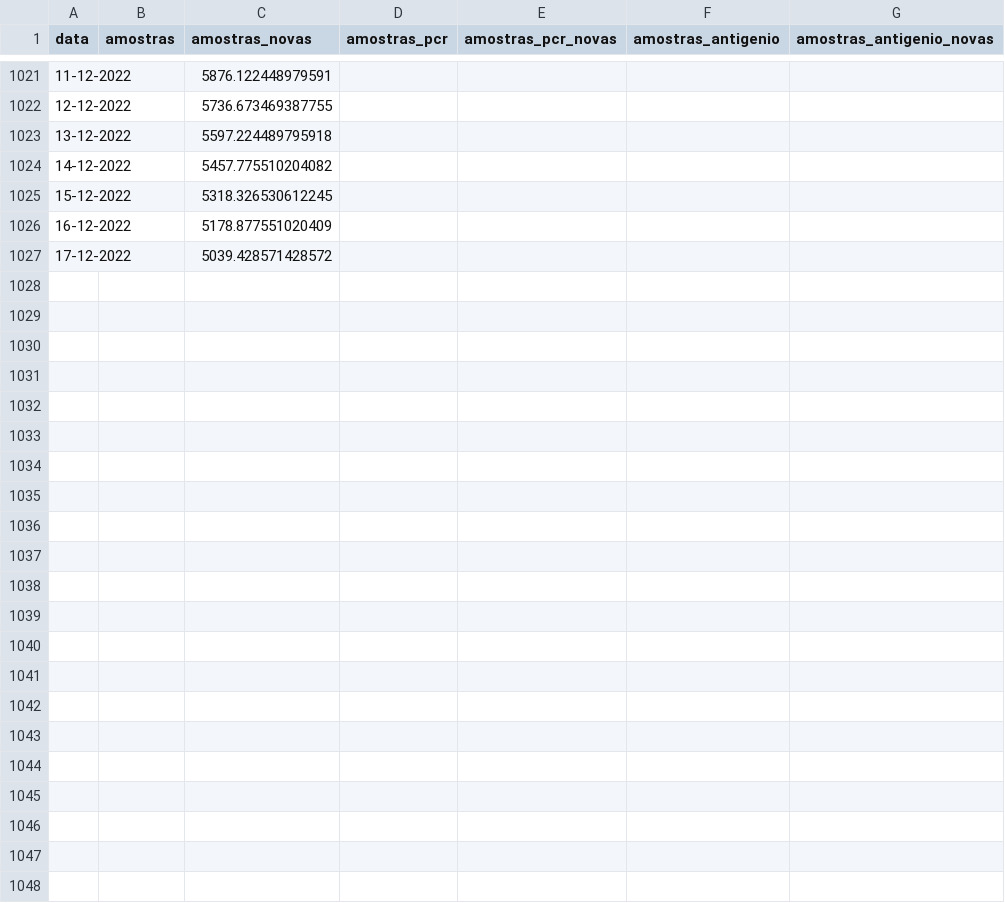
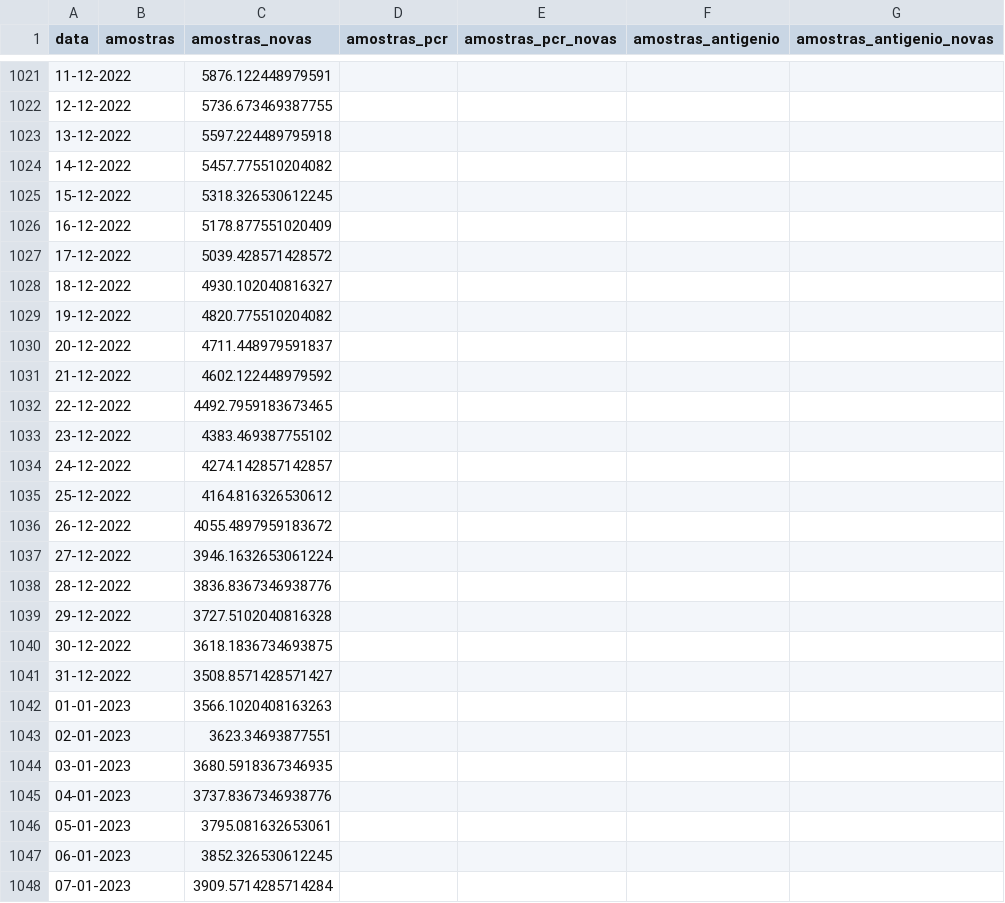
Before and after one commit to ghomem/coviz-data, a CSV file: merged/amostras.csv, drawn as a sheet; only a part is shown, gaps mark what is left out.

Commit message:
update data for the day

```diff
--- a/merged/amostras.csv
+++ b/merged/amostras.csv
@@ -1027 +1027,22 @@ data,amostras,amostras_novas,amostras_pcr,amostras_pcr_novas,amostras_antigenio,
 17-12-2022,,5039.428571428572,,,,
+18-12-2022,,4930.102040816327,,,,
+19-12-2022,,4820.775510204082,,,,
+20-12-2022,,4711.448979591837,,,,
+21-12-2022,,4602.122448979592,,,,
+22-12-2022,,4492.7959183673465,,,,
+23-12-2022,,4383.469387755102,,,,
+24-12-2022,,4274.142857142857,,,,
+25-12-2022,,4164.816326530612,,,,
+26-12-2022,,4055.4897959183672,,,,
+27-12-2022,,3946.1632653061224,,,,
+28-12-2022,,3836.8367346938776,,,,
+29-12-2022,,3727.5102040816328,,,,
+30-12-2022,,3618.1836734693875,,,,
+31-12-2022,,3508.8571428571427,,,,
+01-01-2023,,3566.1020408163263,,,,
+02-01-2023,,3623.34693877551,,,,
+03-01-2023,,3680.5918367346935,,,,
+04-01-2023,,3737.8367346938776,,,,
+05-01-2023,,3795.081632653061,,,,
+06-01-2023,,3852.326530612245,,,,
+07-01-2023,,3909.5714285714284,,,,
```
Also changed, not shown: 1 other file.
